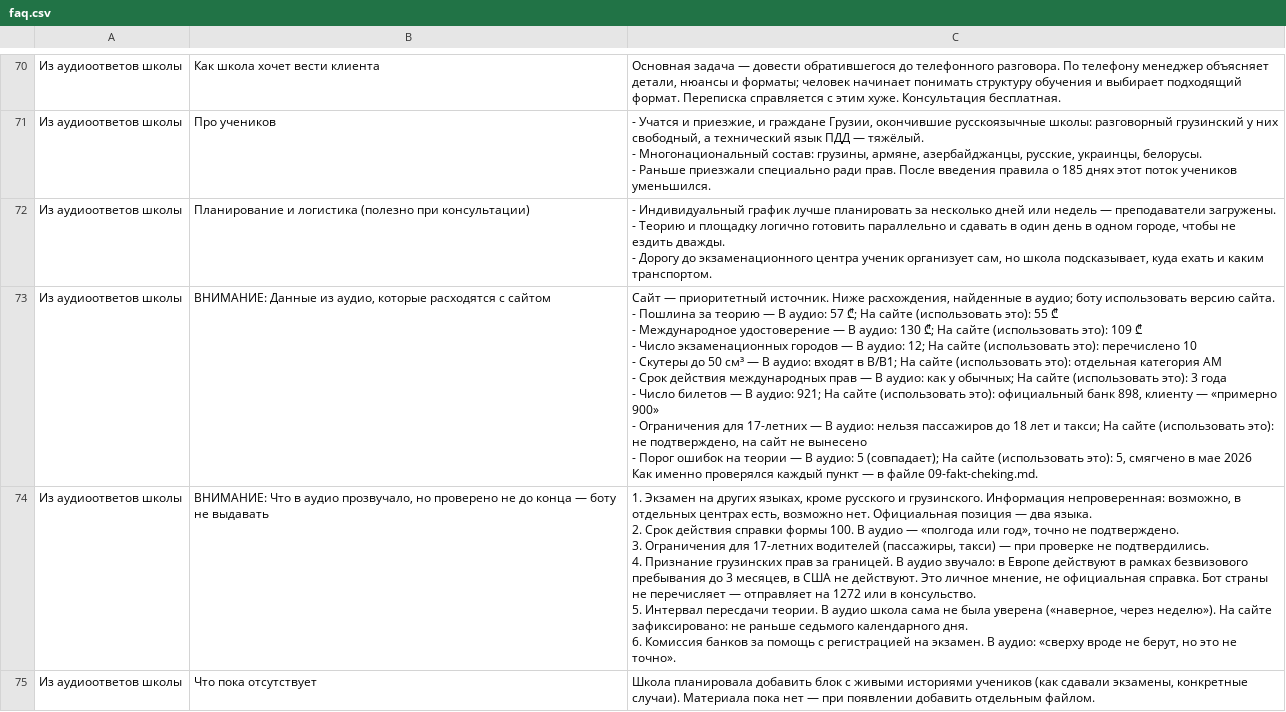
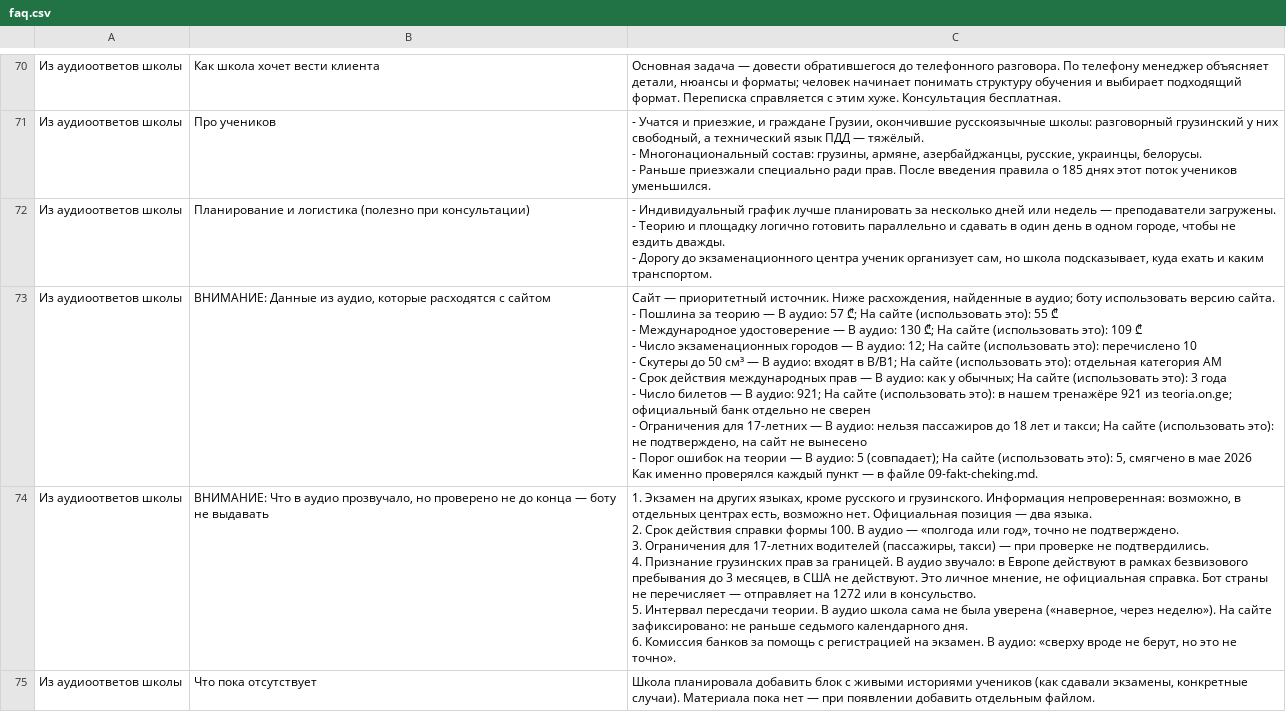
Before and after one commit to n23eos/auto_tbilisi, a CSV file: baza-znaniy/dlya-bota/faq.csv, drawn as a sheet; only a part is shown, gaps mark what is left out; the diff covers the shown part only.

```diff
--- a/baza-znaniy/dlya-bota/faq.csv
+++ b/baza-znaniy/dlya-bota/faq.csv
@@ -257,14 +257,14 @@
 - Дорогу до экзаменационного центра ученик организует сам, но школа подсказывает, куда ехать и каким транспортом."
-Из аудиоответов школы,"ВНИМАНИЕ: Данные из аудио, которые расходятся с сайтом","Сайт — приоритетный источник. Ниже расхождения, найденные в аудио; боту использовать версию сайта.
-
-- Пошлина за теорию — В аудио: 57 ₾; На сайте (использовать это): 55 ₾
-- Международное удостоверение — В аудио: 130 ₾; На сайте (использовать это): 109 ₾
-- Число экзаменационных городов — В аудио: 12; На сайте (использовать это): перечислено 10
-- Скутеры до 50 см³ — В аудио: входят в B/B1; На сайте (использовать это): отдельная категория AM
-- Срок действия международных прав — В аудио: как у обычных; На сайте (использовать это): 3 года
-- Число билетов — В аудио: 921; На сайте (использовать это): официальный банк 898, клиенту — «примерно 900»
-- Ограничения для 17-летних — В аудио: нельзя пассажиров до 18 лет и такси; На сайте (использовать это): не подтверждено, на сайт не вынесено
-- Порог ошибок на теории — В аудио: 5 (совпадает); На сайте (использовать это): 5, смягчено в мае 2026
-
-Как именно проверялся каждый пункт — в файле 09-fakt-cheking.md."
+Из аудиоответов школы,"ВНИМАНИЕ: Данные из аудио, которые расходятся с сайтом","Сайт — приоритетный источник. Ниже расхождения, найденные в аудио; боту использовать версию сайта.
+
+- Пошлина за теорию — В аудио: 57 ₾; На сайте (использовать это): 55 ₾
+- Международное удостоверение — В аудио: 130 ₾; На сайте (использовать это): 109 ₾
+- Число экзаменационных городов — В аудио: 12; На сайте (использовать это): перечислено 10
+- Скутеры до 50 см³ — В аудио: входят в B/B1; На сайте (использовать это): отдельная категория AM
+- Срок действия международных прав — В аудио: как у обычных; На сайте (использовать это): 3 года
+- Число билетов — В аудио: 921; На сайте (использовать это): в нашем тренажёре 921 из teoria.on.ge; официальный банк отдельно не сверен
+- Ограничения для 17-летних — В аудио: нельзя пассажиров до 18 лет и такси; На сайте (использовать это): не подтверждено, на сайт не вынесено
+- Порог ошибок на теории — В аудио: 5 (совпадает); На сайте (использовать это): 5, смягчено в мае 2026
+
+Как именно проверялся каждый пункт — в файле 09-fakt-cheking.md."
 Из аудиоответов школы,"ВНИМАНИЕ: Что в аудио прозвучало, но проверено не до конца — боту не выдавать","1. Экзамен на других языках, кроме русского и грузинского. Информация непроверенная: возможно, в отдельных центрах есть, возможно нет. Официальная позиция — два языка.
```
Also changed, not shown: 6 edited cells elsewhere in this file, 24 other files.
